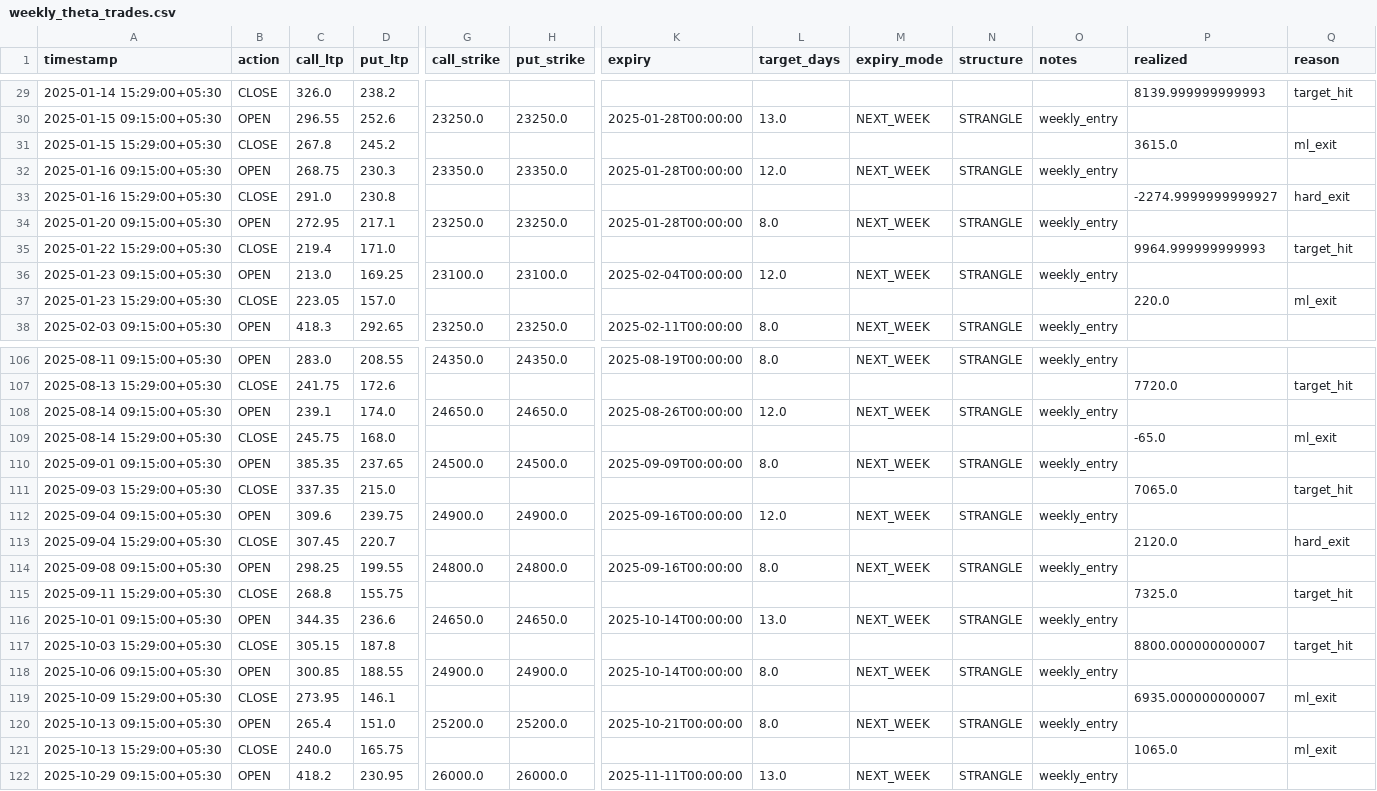
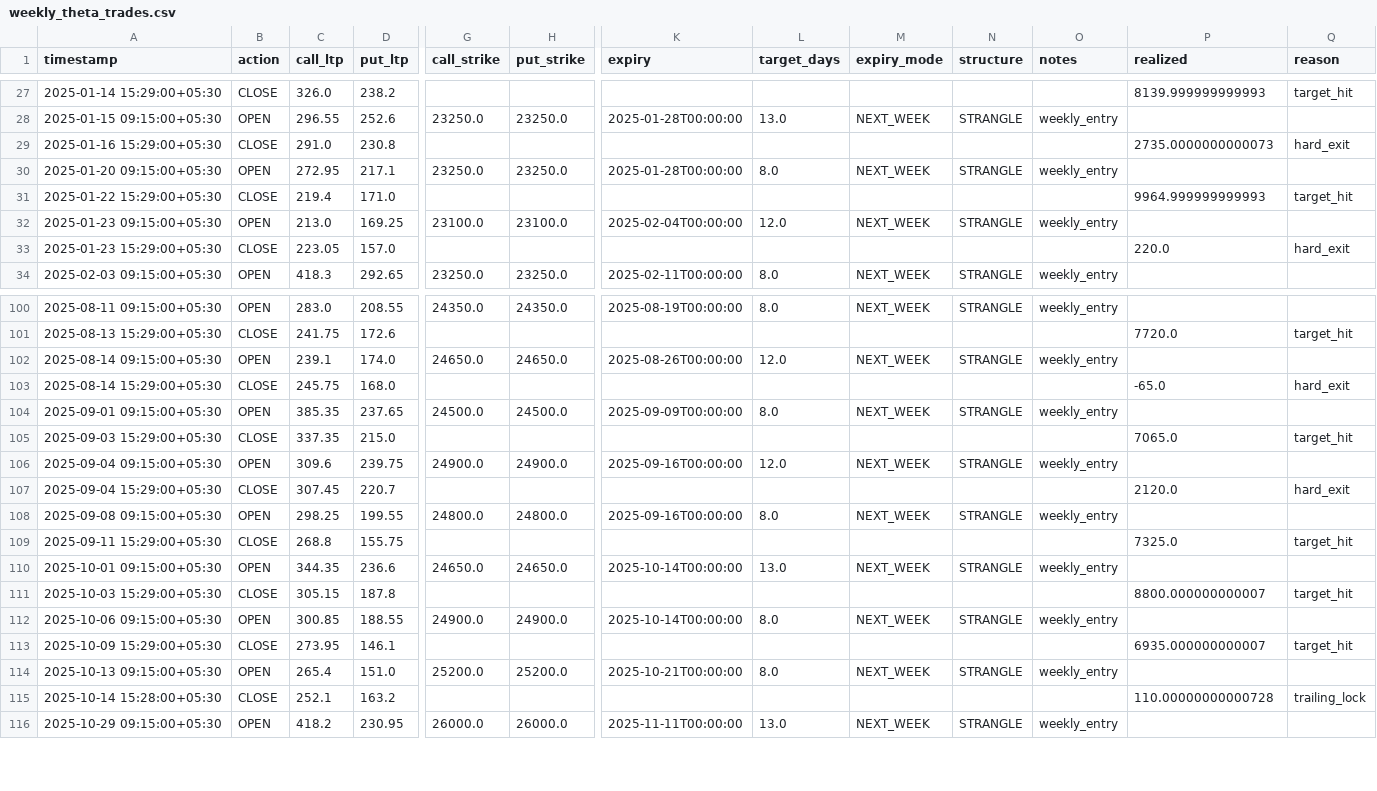
Before and after one commit to rohitgathibandhe/AI-Trading-Engine, a CSV file: reports/weekly_theta_trades.csv, drawn as a sheet; only a part is shown, gaps mark what is left out; removed rows and columns are numbered as before the commit, all else as after; rows hold the shown columns only; the diff covers the shown part only; the diff names each change by its address in the sheet, - before the commit and + after, or states it on an @@ line.

```diff
--- a/reports/weekly_theta_trades.csv
+++ b/reports/weekly_theta_trades.csv
-row 31: 2025-01-15 15:29:00+05:30 | CLOSE | 267.8 | 245.2 |  |  |  |  |  |  |  | 3615.0 | ml_exit
-row 32: 2025-01-16 09:15:00+05:30 | OPEN | 268.75 | 230.3 | 23350.0 | 23350.0 | 2025-01-28T00:00:00 | 12.0 | NEXT_WEEK | STRANGLE | weekly_entry
-P29 (realized): -2274.9999999999927
+P29 (realized): 2735.0000000000073
-Q33 (reason): ml_exit
+Q33 (reason): hard_exit
-Q103 (reason): ml_exit
+Q103 (reason): hard_exit
-Q113 (reason): ml_exit
+Q113 (reason): target_hit
-row 121: 2025-10-13 15:29:00+05:30 | CLOSE | 240.0 | 165.75 |  |  |  |  |  |  |  | 1065.0 | ml_exit
+row 115: 2025-10-14 15:28:00+05:30 | CLOSE | 252.1 | 163.2 |  |  |  |  |  |  |  | 110.00000000000728 | trailing_lock
```
Also changed, not shown: 5 added rows, 9 removed rows and 5 edited cells elsewhere in this file, 10 other files.
